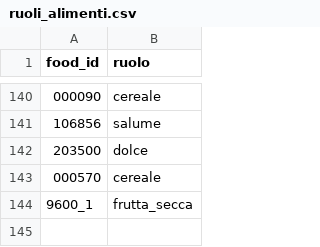
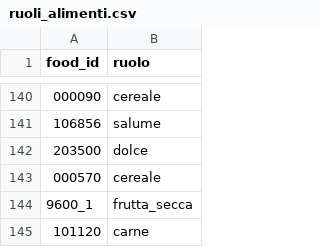
Before and after one commit to giuseppetaglialatela/studio-taglialatela-template, a CSV file: motore-calcolo/ruoli_alimenti.csv, drawn as a sheet; only a part is shown, gaps mark what is left out.

```diff
--- a/motore-calcolo/ruoli_alimenti.csv
+++ b/motore-calcolo/ruoli_alimenti.csv
@@ -144 +144,2 @@ food_id,ruolo
 9600_1,frutta_secca
+101120,carne
```
Also changed, not shown: motore-calcolo/alimenti.csv, motore-calcolo/moduli_pasto.csv, 5 other files.
